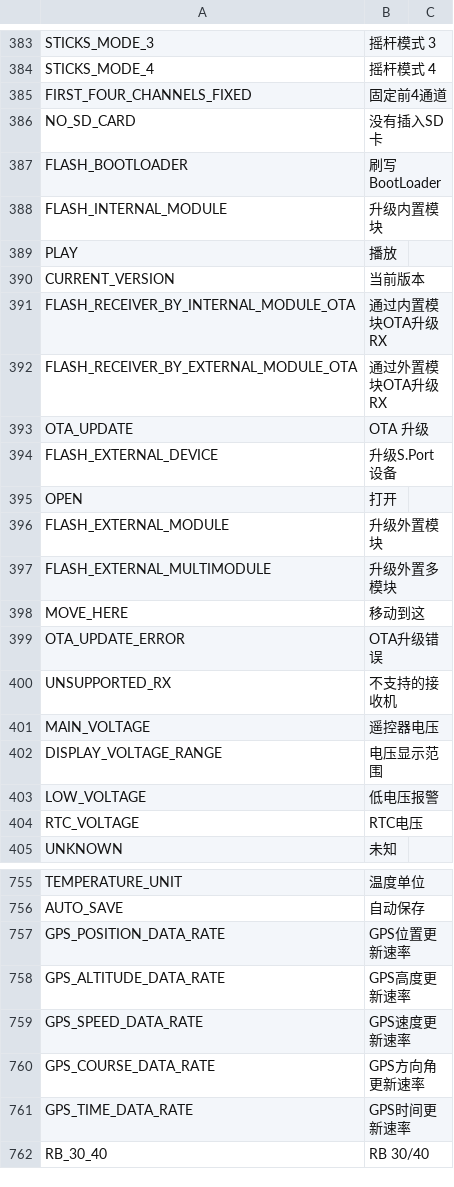
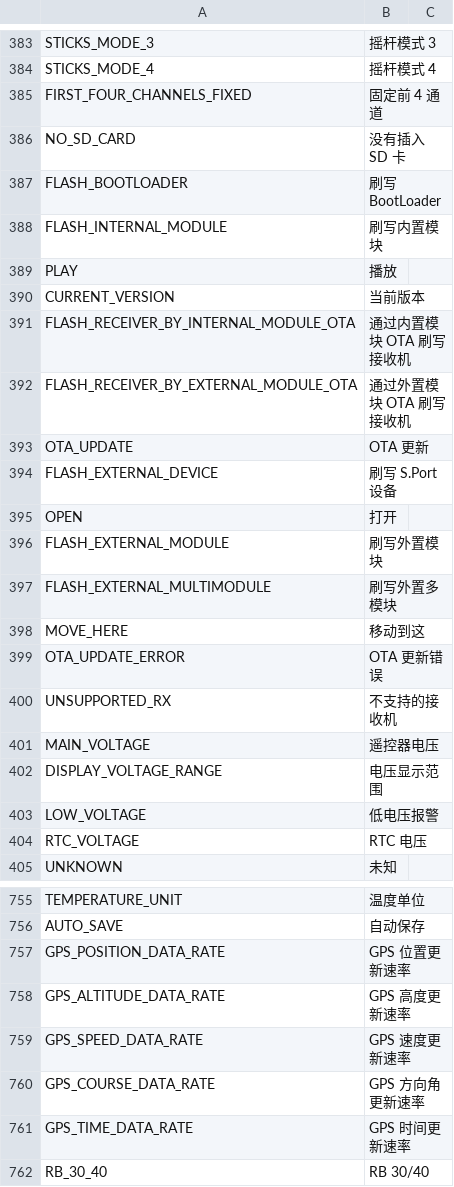
Before and after one commit to tbrautaset/ETHOS-Feedback-Community, a CSV file: translations/display/cn.csv, drawn as a sheet; only a part is shown, gaps mark what is left out; the diff covers the shown part only.

Commit message:
Update cn.csv

```diff
--- a/translations/display/cn.csv
+++ b/translations/display/cn.csv
@@ -384,17 +384,17 @@ STICKS_MODE_3,"摇杆模式 3"
 STICKS_MODE_4,"摇杆模式 4"
-FIRST_FOUR_CHANNELS_FIXED,"固定前4通道"
-NO_SD_CARD,"没有插入SD卡"
+FIRST_FOUR_CHANNELS_FIXED,"固定前 4 通道"
+NO_SD_CARD,"没有插入 SD 卡"
 FLASH_BOOTLOADER,"刷写 BootLoader"
-FLASH_INTERNAL_MODULE,"升级内置模块"
+FLASH_INTERNAL_MODULE,"刷写内置模块"
 PLAY,"播放"
 CURRENT_VERSION,"当前版本"
-FLASH_RECEIVER_BY_INTERNAL_MODULE_OTA,"通过内置模块OTA升级RX"
-FLASH_RECEIVER_BY_EXTERNAL_MODULE_OTA,"通过外置模块OTA升级RX"
-OTA_UPDATE,"OTA 升级"
-FLASH_EXTERNAL_DEVICE,"升级S.Port设备"
+FLASH_RECEIVER_BY_INTERNAL_MODULE_OTA,"通过内置模块 OTA 刷写接收机"
+FLASH_RECEIVER_BY_EXTERNAL_MODULE_OTA,"通过外置模块 OTA 刷写接收机"
+OTA_UPDATE,"OTA 更新"
+FLASH_EXTERNAL_DEVICE,"刷写 S.Port 设备"
 OPEN,"打开"
-FLASH_EXTERNAL_MODULE,"升级外置模块"
-FLASH_EXTERNAL_MULTIMODULE,"升级外置多模块"
+FLASH_EXTERNAL_MODULE,"刷写外置模块"
+FLASH_EXTERNAL_MULTIMODULE,"刷写外置多模块"
 MOVE_HERE,"移动到这"
-OTA_UPDATE_ERROR,"OTA升级错误"
+OTA_UPDATE_ERROR,"OTA 更新错误"
 UNSUPPORTED_RX,"不支持的接收机"
@@ -403,3 +403,3 @@ DISPLAY_VOLTAGE_RANGE,"电压显示范围"
 LOW_VOLTAGE,"低电压报警"
-RTC_VOLTAGE,"RTC电压"
+RTC_VOLTAGE,"RTC 电压"
 UNKNOWN,"未知"
@@ -756,7 +756,7 @@ TEMPERATURE_UNIT,"温度单位"
 AUTO_SAVE,"自动保存"
-GPS_POSITION_DATA_RATE,"GPS位置更新速率"
-GPS_ALTITUDE_DATA_RATE,"GPS高度更新速率"
-GPS_SPEED_DATA_RATE,"GPS速度更新速率"
-GPS_COURSE_DATA_RATE,"GPS方向角更新速率"
-GPS_TIME_DATA_RATE,"GPS时间更新速率"
+GPS_POSITION_DATA_RATE,"GPS 位置更新速率"
+GPS_ALTITUDE_DATA_RATE,"GPS 高度更新速率"
+GPS_SPEED_DATA_RATE,"GPS 速度更新速率"
+GPS_COURSE_DATA_RATE,"GPS 方向角更新速率"
+GPS_TIME_DATA_RATE,"GPS 时间更新速率"
 RB_30_40,"RB 30/40"
```
Also changed, not shown: 127 edited cells elsewhere in this file.
